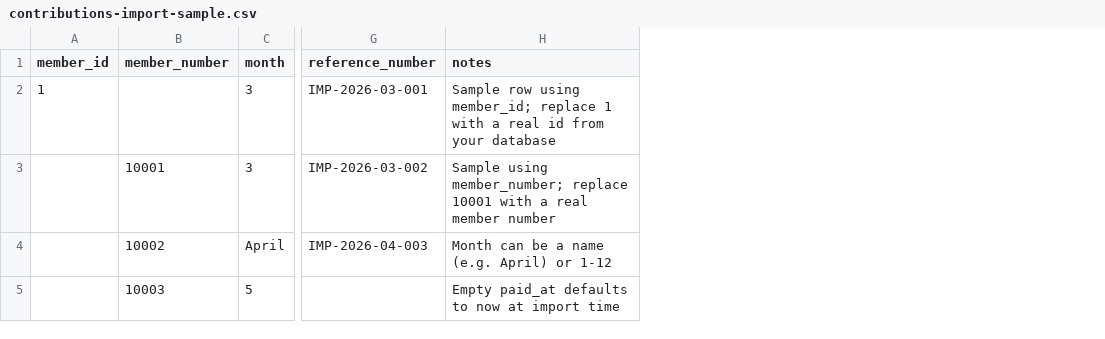
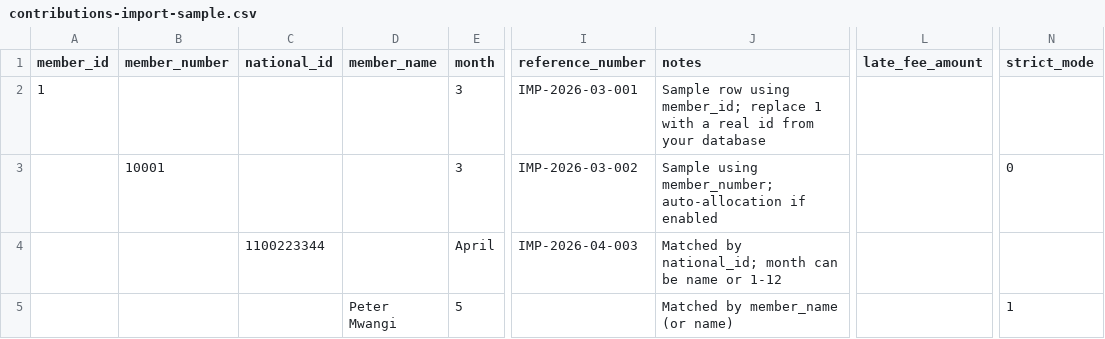
Before and after one commit to omers63/fundflow-lite, a CSV file: samples/contributions-import-sample.csv, drawn as a sheet; only a part is shown, gaps mark what is left out; addresses are those after the commit; the diff names each change by its address in the sheet, - before the commit and + after, or states it on an @@ line.

Commit message:
Very complex loans/contributions/repayment workflow. feat: implement idempotency for loan/contribution workflows and enhance import samples
- Add ImportIdempotencyLedger model and migration to ensure idempotency in import processes
- Refactor loan/contribution import and repayment logic for better workflow management and data safety
- Update Admin system settings and resources for new idempotency mechanics
- Enhance accounting service to handle new idempotency features
- Improve and update CSV import samples for loans and contributions
- Update translations for related features (English and Arabic)

```diff
--- a/samples/contributions-import-sample.csv
+++ b/samples/contributions-import-sample.csv
+column C (national_id), row 4: 1100223344
+column D (member_name), row 5: Peter Mwangi
+column L (late_fee_amount), empty
+column N (strict_mode), rows 3-5: 0 |  | 1
-J3 (notes): …using member_number; replace 10001 with a real member number
+J3 (notes): …using member_number; auto-allocation if enabled
-B4 (member_number): 10002
+B4 (member_number): (empty)
-J4 (notes): Month can be a name (e.g. April) or 1-12
+J4 (notes): Matched by national_id; month can be name or 1-12
-B5 (member_number): 10003
+B5 (member_number): (empty)
-J5 (notes): Empty paid_at defaults to now at import time
+J5 (notes): Matched by member_name (or name)
```
Also changed, not shown: samples/loans-import-sample.csv, 13 other files.
